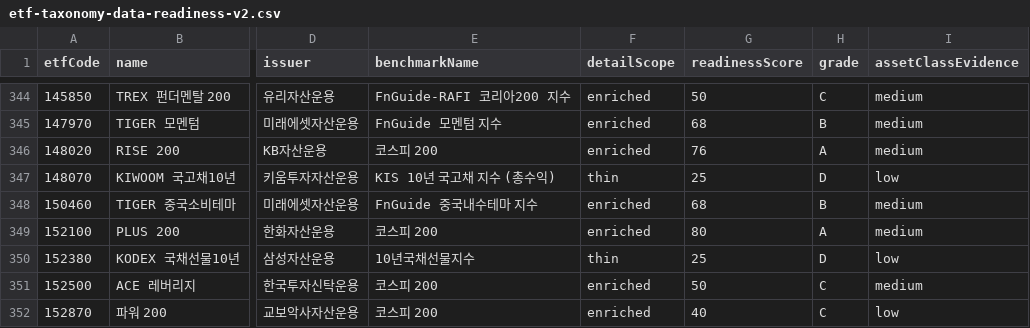
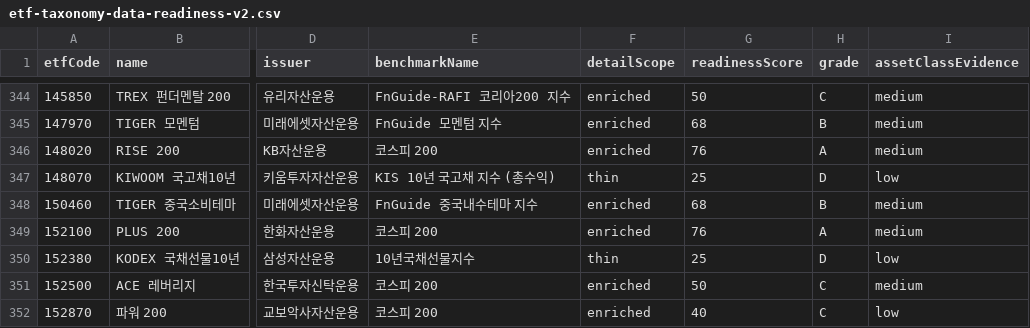
Before and after one commit to freshmann22/etf-hub-poc, a CSV file: reports/tagging/etf-taxonomy-data-readiness-v2.csv, drawn as a sheet; only a part is shown, gaps mark what is left out; the diff covers the shown part only; the diff names each change by its address in the sheet, - before the commit and + after, or states it on an @@ line.

Commit message:
feat: automate full ETF taxonomy audit

```diff
--- a/reports/tagging/etf-taxonomy-data-readiness-v2.csv
+++ b/reports/tagging/etf-taxonomy-data-readiness-v2.csv
-G349 (readinessScore): 80
+G349 (readinessScore): 76
```
Also changed, not shown: 30 edited cells elsewhere in this file, data/reports/metadata-v2/coverage.csv, 20 other files.
